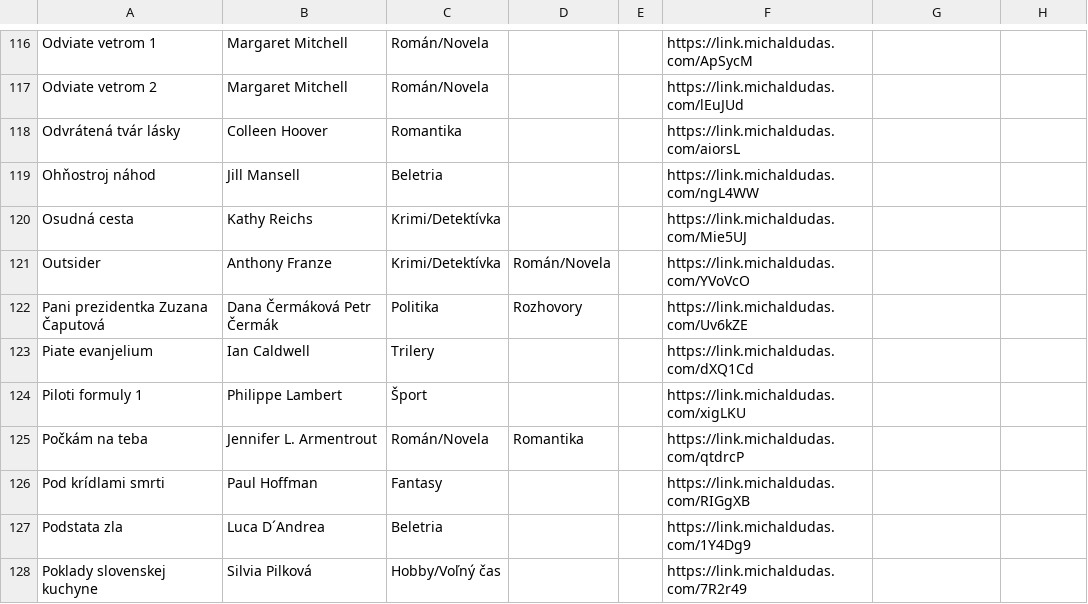
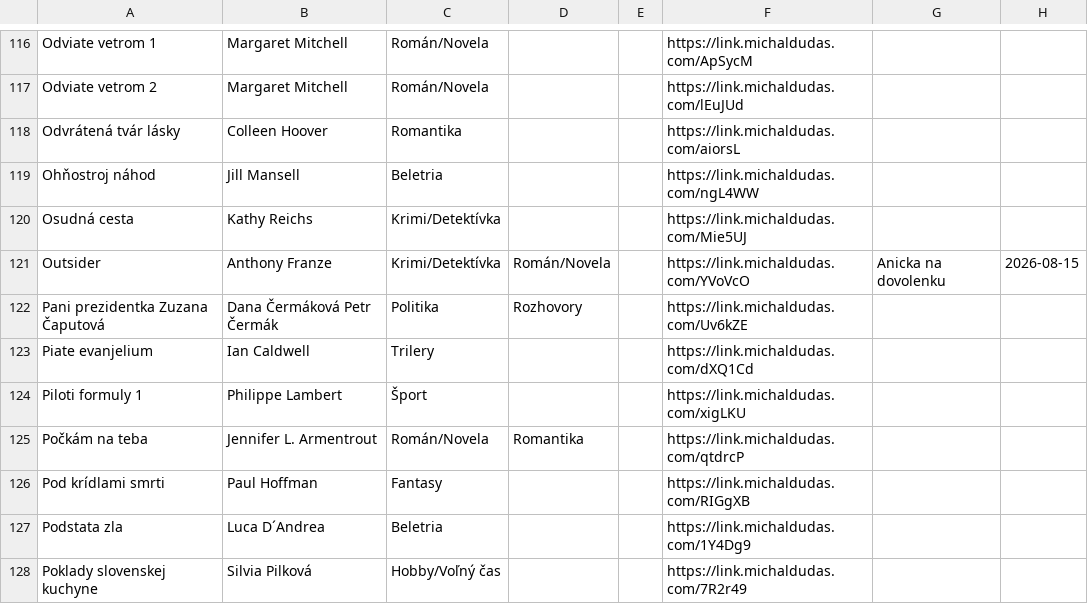
Before and after one commit to misko0709/misko0709.github.io, a CSV file: kniznica.csv, drawn as a sheet; only a part is shown, gaps mark what is left out.

Commit message:
Update book database via Web UI

```diff
--- a/kniznica.csv
+++ b/kniznica.csv
@@ -120,3 +120,3 @@ Ohňostroj náhod,Jill Mansell,Beletria,,,https://link.michaldudas.com/ngL4WW,,
 Osudná cesta,Kathy Reichs,Krimi/Detektívka,,,https://link.michaldudas.com/Mie5UJ,,
-Outsider,Anthony Franze,Krimi/Detektívka,Román/Novela,,https://link.michaldudas.com/YVoVcO,,
+Outsider,Anthony Franze,Krimi/Detektívka,Román/Novela,,https://link.michaldudas.com/YVoVcO,Anicka na dovolenku,2026-08-15
 Pani prezidentka Zuzana Čaputová,Dana Čermáková Petr Čermák,Politika,Rozhovory,,https://link.michaldudas.com/Uv6kZE,,
```
